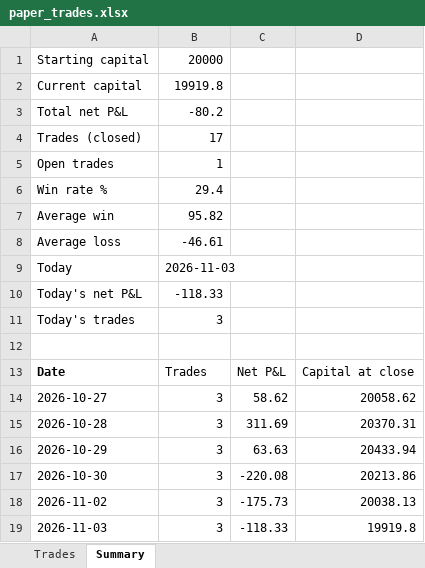
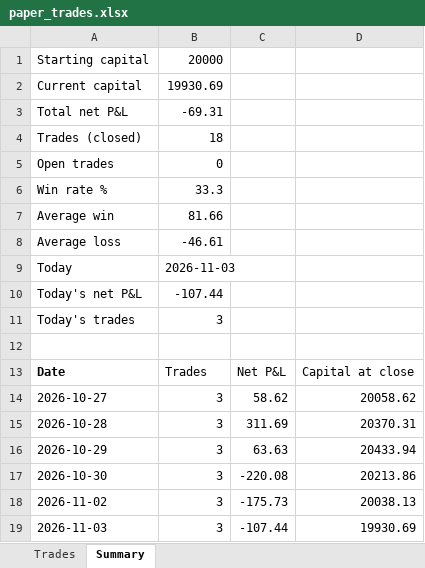
Before and after one commit to NiravDobariya07/paper-equity-trading, an Excel workbook: paper_trades.xlsx, sheet Summary, drawn as a sheet; values as stored, in another font and other column widths than the file's, no borders; the diff names each change by its address in the sheet, - before the commit and + after, or states it on an @@ line.

```diff
--- a/paper_trades.xlsx (sheet Summary)
+++ b/paper_trades.xlsx (sheet Summary)
-B2: 19919.8
+B2: 19930.69
-B3: -80.2
+B3: -69.31
-B4: 17
+B4: 18
-B5: 1
+B5: 0
-B6: 29.4
+B6: 33.3
-B7: 95.82
+B7: 81.66
-B10: -118.33
+B10: -107.44
-C19: -118.33
+C19: -107.44
-D19: 19919.8
+D19: 19930.69
```
Also changed, not shown: sheet Trades, 1 other file.
